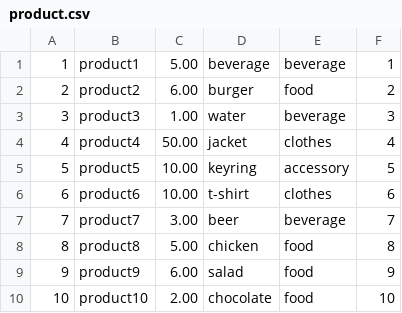
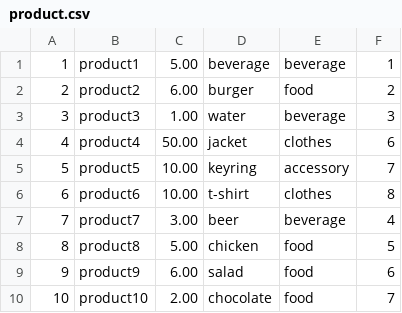
Before and after one commit to kirillkd/festival, a CSV file: product.csv, drawn as a sheet.

```diff
--- a/product.csv
+++ b/product.csv
@@ -3,8 +3,8 @@
 3;product3;1.00;water;beverage;3
-4;product4;50.00;jacket;clothes;4
-5;product5;10.00;keyring;accessory;5
-6;product6;10.00;t-shirt;clothes;6
-7;product7;3.00;beer;beverage;7
-8;product8;5.00;chicken;food;8
-9;product9;6.00;salad;food;9
-10;product10;2.00;chocolate;food;10
+4;product4;50.00;jacket;clothes;6
+5;product5;10.00;keyring;accessory;7
+6;product6;10.00;t-shirt;clothes;8
+7;product7;3.00;beer;beverage;4
+8;product8;5.00;chicken;food;5
+9;product9;6.00;salad;food;6
+10;product10;2.00;chocolate;food;7
```
Also changed, not shown: application.csv, band.csv, 1 other file.
